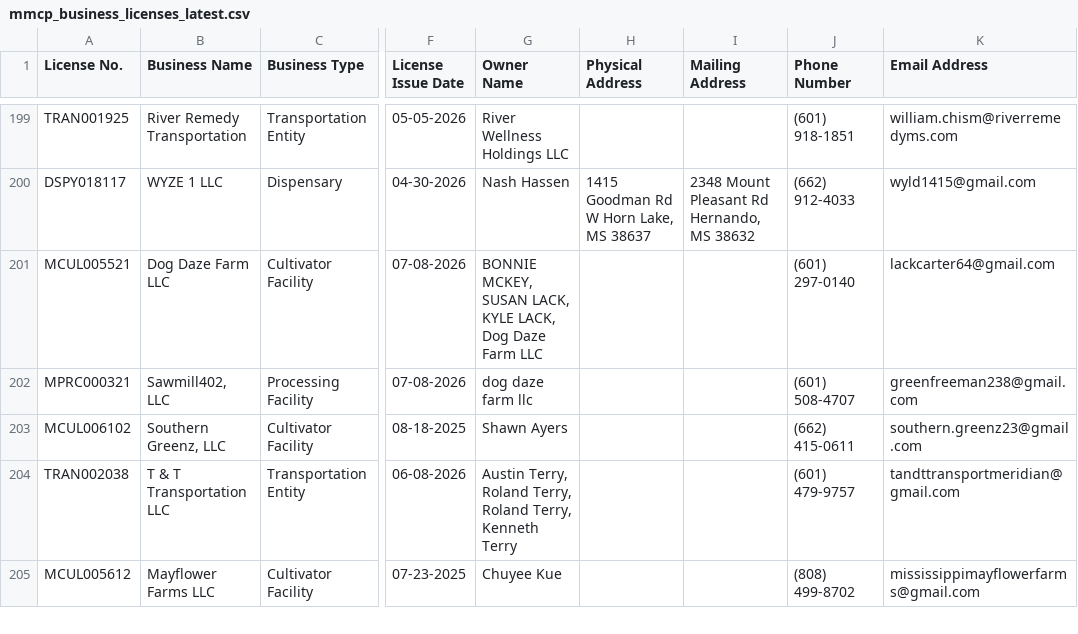
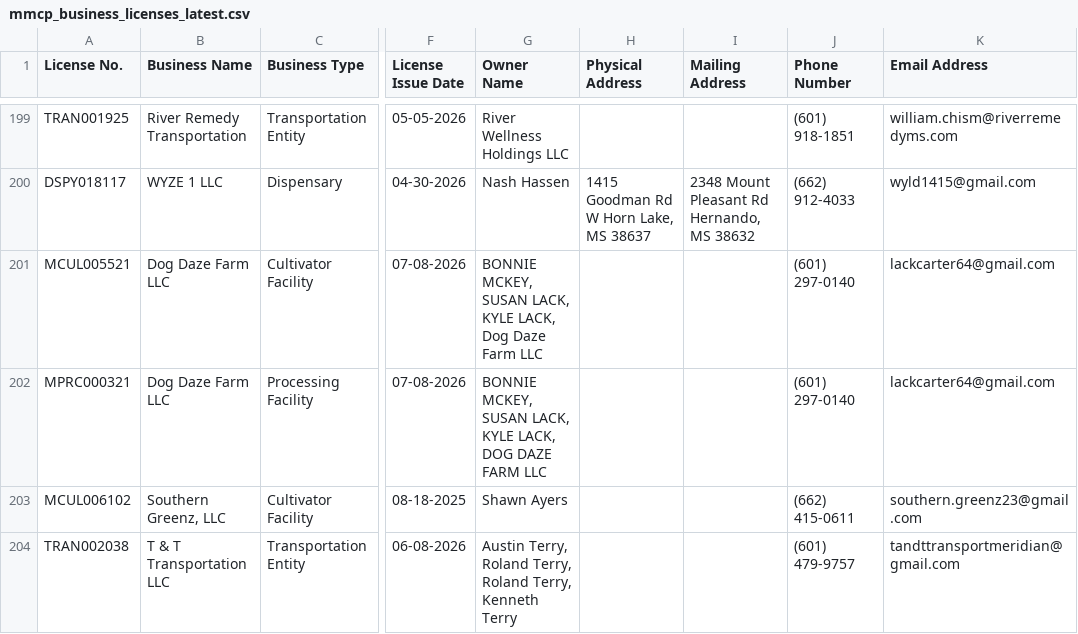
Before and after one commit to Booman008/3ma-legislative-map, a CSV file: CSV Imports/mmcp_business_licenses_latest.csv, drawn as a sheet; only a part is shown, gaps mark what is left out; the shorter side is filled out with more unchanged rows; the diff names each change by its address in the sheet, - before the commit and + after, or states it on an @@ line.

```diff
--- a/CSV Imports/mmcp_business_licenses_latest.csv
+++ b/CSV Imports/mmcp_business_licenses_latest.csv
-B202 (Business Name): Sawmill402, LLC
+B202 (Business Name): Dog Daze Farm LLC
-G202 (Owner Name): dog daze farm llc
+G202 (Owner Name): BONNIE MCKEY, SUSAN LACK, KYLE LACK, DOG DAZE FARM LLC
-J202 (Phone Number): (601) 508-4707
+J202 (Phone Number): (601) 297-0140
-K202 (Email Address): greenfreeman238@gmail.com
+K202 (Email Address): lackcarter64@gmail.com
```
Also changed, not shown: CSV Imports/mmcp_county_metrics_latest.csv, 4 other files.
